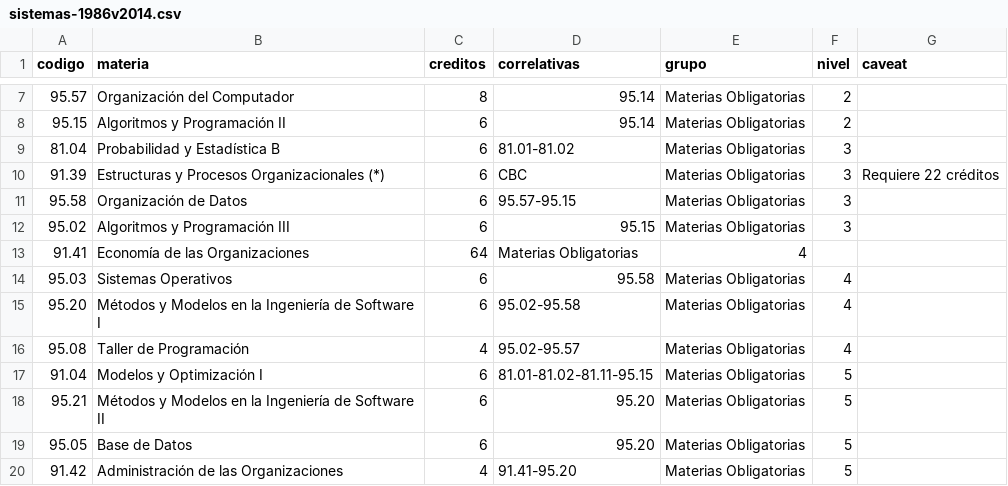
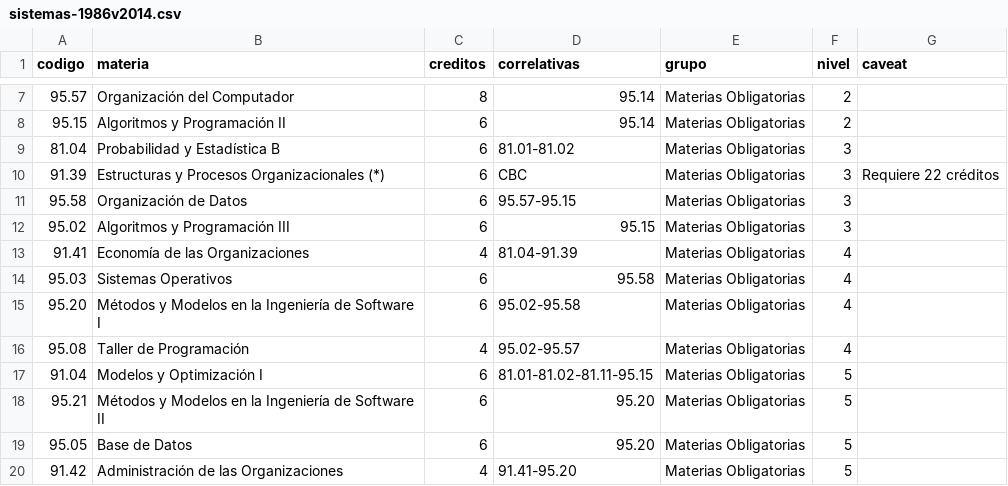
Before and after one commit to FdelMazo/FIUBA-Map, a CSV file: data/sistemas-1986v2014.csv, drawn as a sheet; only a part is shown, gaps mark what is left out; the diff names each change by its address in the sheet, - before the commit and + after, or states it on an @@ line.

```diff
--- a/data/sistemas-1986v2014.csv
+++ b/data/sistemas-1986v2014.csv
-C13 (creditos): 64
+C13 (creditos): 4
-D13 (correlativas): Materias Obligatorias
+D13 (correlativas): 81.04-91.39
-E13 (grupo): 4
+E13 (grupo): Materias Obligatorias
-F13 (nivel): (empty)
+F13 (nivel): 4
```
Also changed, not shown: 6 other files.
